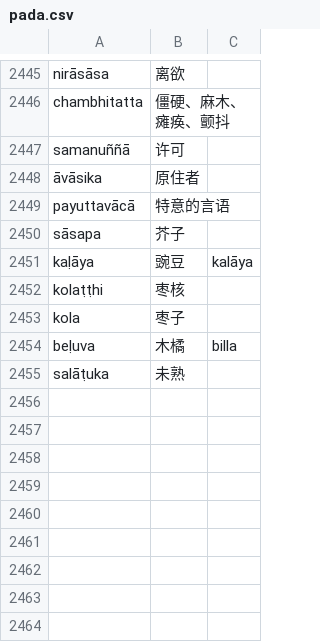
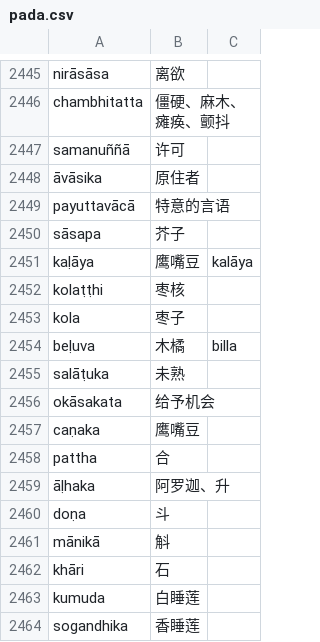
Before and after one commit to jhintr/nirutti, a CSV file: pada.csv, drawn as a sheet; only a part is shown, gaps mark what is left out.

Commit message:
update dict

```diff
--- a/pada.csv
+++ b/pada.csv
@@ -2450,3 +2450,3 @@ payuttavācā,特意的言语,
 sāsapa,芥子,
-kaḷāya,豌豆,kalāya
+kaḷāya,鹰嘴豆,kalāya
 kolaṭṭhi,枣核,
@@ -2455 +2455,10 @@ beḷuva,木橘,billa
 salāṭuka,未熟,
+okāsakata,给予机会,
+caṇaka,鹰嘴豆,
+pattha,合,
+āḷhaka,阿罗迦、升,
+doṇa,斗,
+mānikā,斛,
+khāri,石,
+kumuda,白睡莲,
+sogandhika,香睡莲,
```
